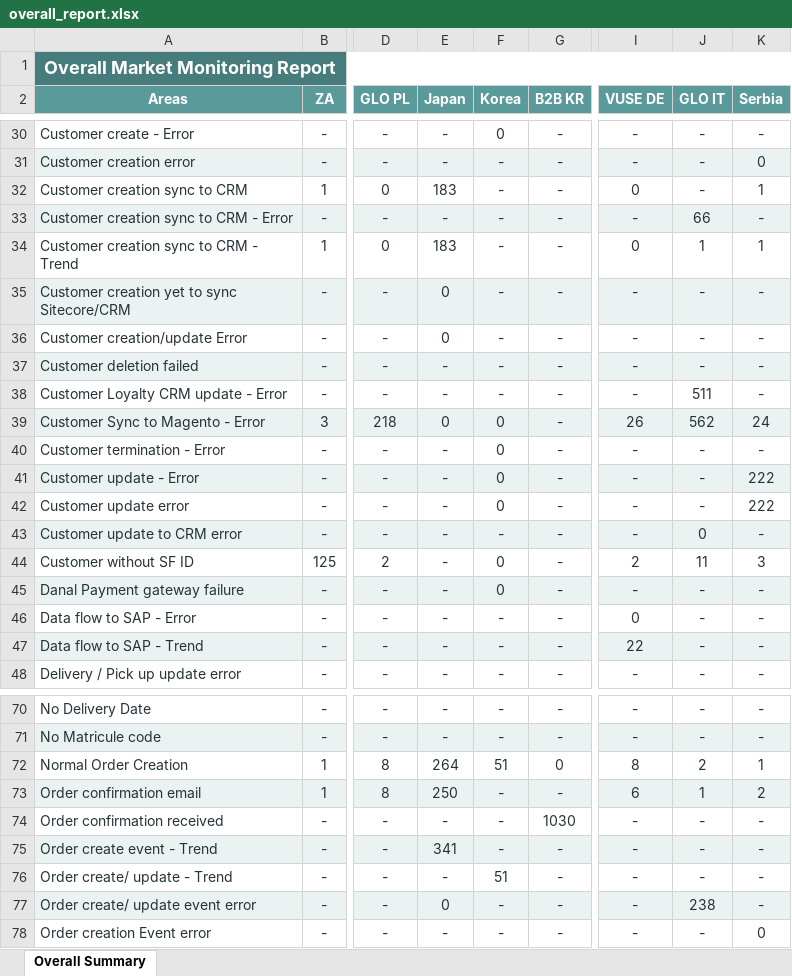
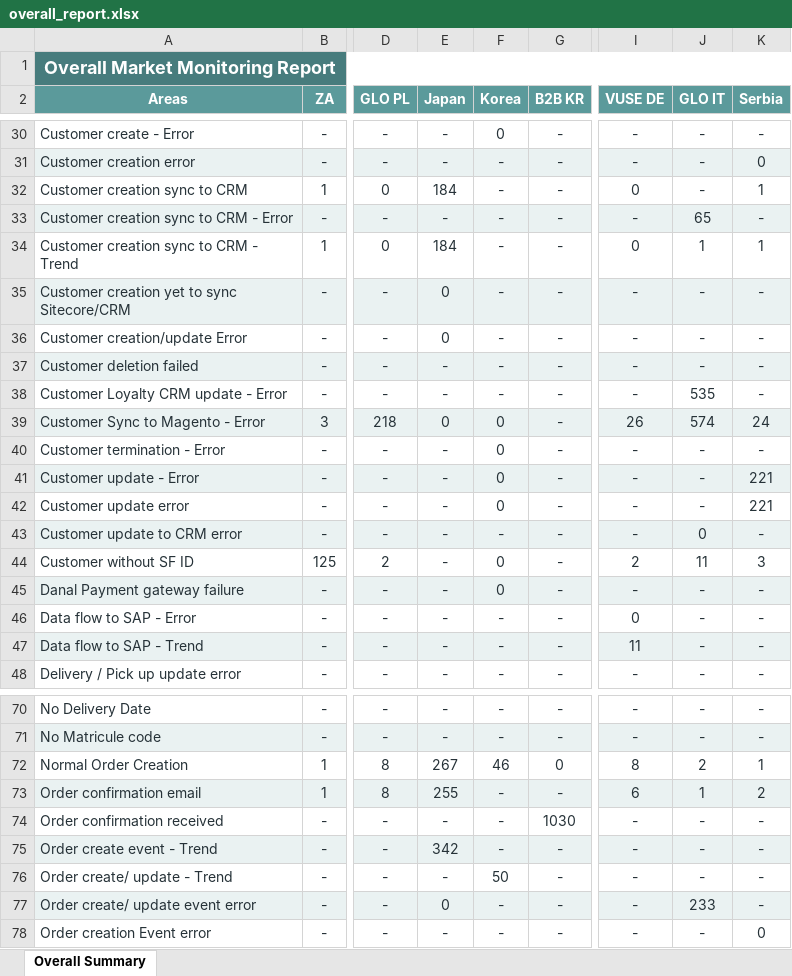
Before and after one commit to harko17/proactive, an Excel workbook: output/overall_report.xlsx, sheet Overall Summary, drawn as a sheet; only a part is shown, gaps mark what is left out; values as stored, in another font and other column widths than the file's, no borders; the diff covers the shown part only; the diff names each change by its address in the sheet, - before the commit and + after, or states it on an @@ line.

```diff
--- a/output/overall_report.xlsx (sheet Overall Summary)
+++ b/output/overall_report.xlsx (sheet Overall Summary)
-E32 (Japan): 183
+E32 (Japan): 184
-J33 (GLO IT): 66
+J33 (GLO IT): 65
-E34 (Japan): 183
+E34 (Japan): 184
-J38 (GLO IT): 511
+J38 (GLO IT): 535
-J39 (GLO IT): 562
+J39 (GLO IT): 574
-K41:K42 (Serbia): 222
+K41:K42 (Serbia): 221
-I47 (VUSE DE): 22
+I47 (VUSE DE): 11
-E72 (Japan): 264
+E72 (Japan): 267
-F72 (Korea): 51
+F72 (Korea): 46
-E73 (Japan): 250
+E73 (Japan): 255
-E75 (Japan): 341
+E75 (Japan): 342
-F76 (Korea): 51
+F76 (Korea): 50
-J77 (GLO IT): 238
+J77 (GLO IT): 233
```
Also changed, not shown: 9 edited cells elsewhere in this sheet, output/glo-de.xlsx, output/glo-it.xlsx, 12 other files.
